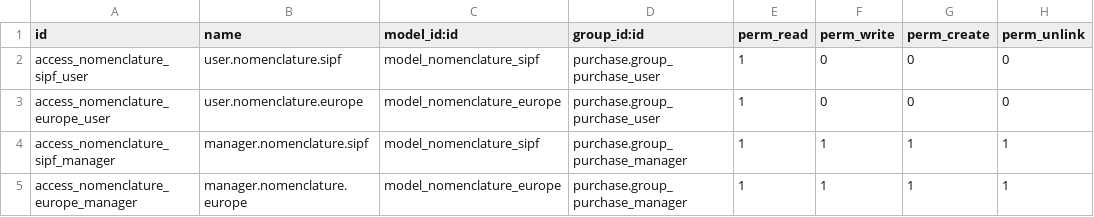
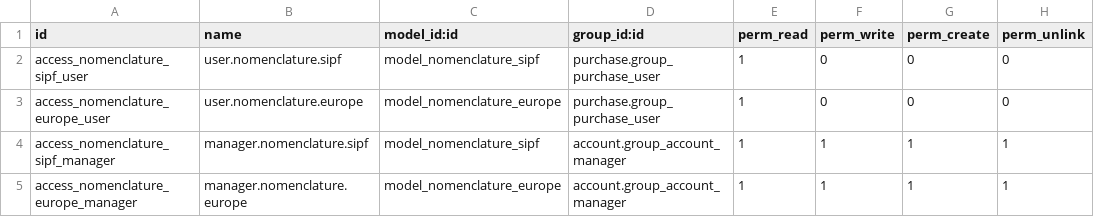
Before and after one commit to Kev2529/sipf_profile, a CSV file: security/ir.model.access.csv, drawn as a sheet.

Commit message:
[IMP] Allow Account Manager to manage nomenclature instead of purchase manager

```diff
--- a/security/ir.model.access.csv
+++ b/security/ir.model.access.csv
@@ -3,3 +3,3 @@ access_nomenclature_sipf_user,user.nomenclature.sipf,model_nomenclature_sipf,pur
 access_nomenclature_europe_user,user.nomenclature.europe,model_nomenclature_europe,purchase.group_purchase_user,1,0,0,0
-access_nomenclature_sipf_manager,manager.nomenclature.sipf,model_nomenclature_sipf,purchase.group_purchase_manager,1,1,1,1
-access_nomenclature_europe_manager,manager.nomenclature.europe,model_nomenclature_europe,purchase.group_purchase_manager,1,1,1,1
+access_nomenclature_sipf_manager,manager.nomenclature.sipf,model_nomenclature_sipf,account.group_account_manager,1,1,1,1
+access_nomenclature_europe_manager,manager.nomenclature.europe,model_nomenclature_europe,account.group_account_manager,1,1,1,1
```
Also changed, not shown: 1 other file.
